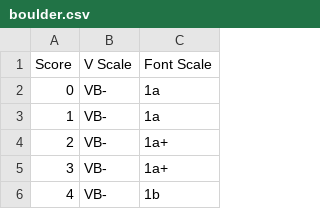
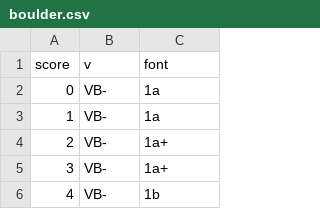
Before and after one commit to OpenBeta/sandbag, a CSV file: src/data/boulder.csv, drawn as a sheet; only a part is shown; removed rows and columns are numbered as before the commit, all else as after; the diff names each change by its address in the sheet, - before the commit and + after, or states it on an @@ line.

Commit message:
refactor: match headers in CSVs to interfaces
There is redundant information in the mappings from column titles in our
CSVs to field names of the corresponding interfaces.  Simplify this by
renaming the columns to match the fields they are written to.

```diff
--- a/src/data/boulder.csv
+++ b/src/data/boulder.csv
-row 1: Score | V Scale | Font Scale
+row 1: score | v | font
```
Also changed, not shown: src/data/aid.csv, src/data/ice.csv, 2 other files.
